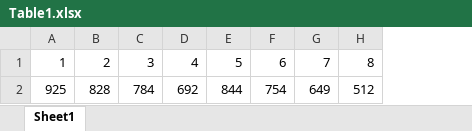
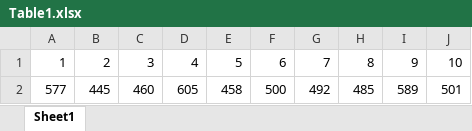
Before and after one commit to wordedword75049/CDE-57-excel, an Excel workbook: GenerateApp/table/Table1.xlsx, sheet Sheet1, drawn as a sheet; values as stored, in another font and other column widths than the file's, no borders; removed rows and columns are numbered as before the commit, all else as after; the diff names each change by its address in the sheet, - before the commit and + after, or states it on an @@ line.

```diff
--- a/GenerateApp/table/Table1.xlsx (sheet Sheet1)
+++ b/GenerateApp/table/Table1.xlsx (sheet Sheet1)
+column I, row 1: 9
+column J, row 1: 10
-row 2: 925 | 828 | 784 | 692 | 844 | 754 | 649 | 512
+row 2: 577 | 445 | 460 | 605 | 458 | 500 | 492 | 485 | 589 | 501
```
Also changed, not shown: GenerateApp/table/Table2.xlsx, 1 other file.
